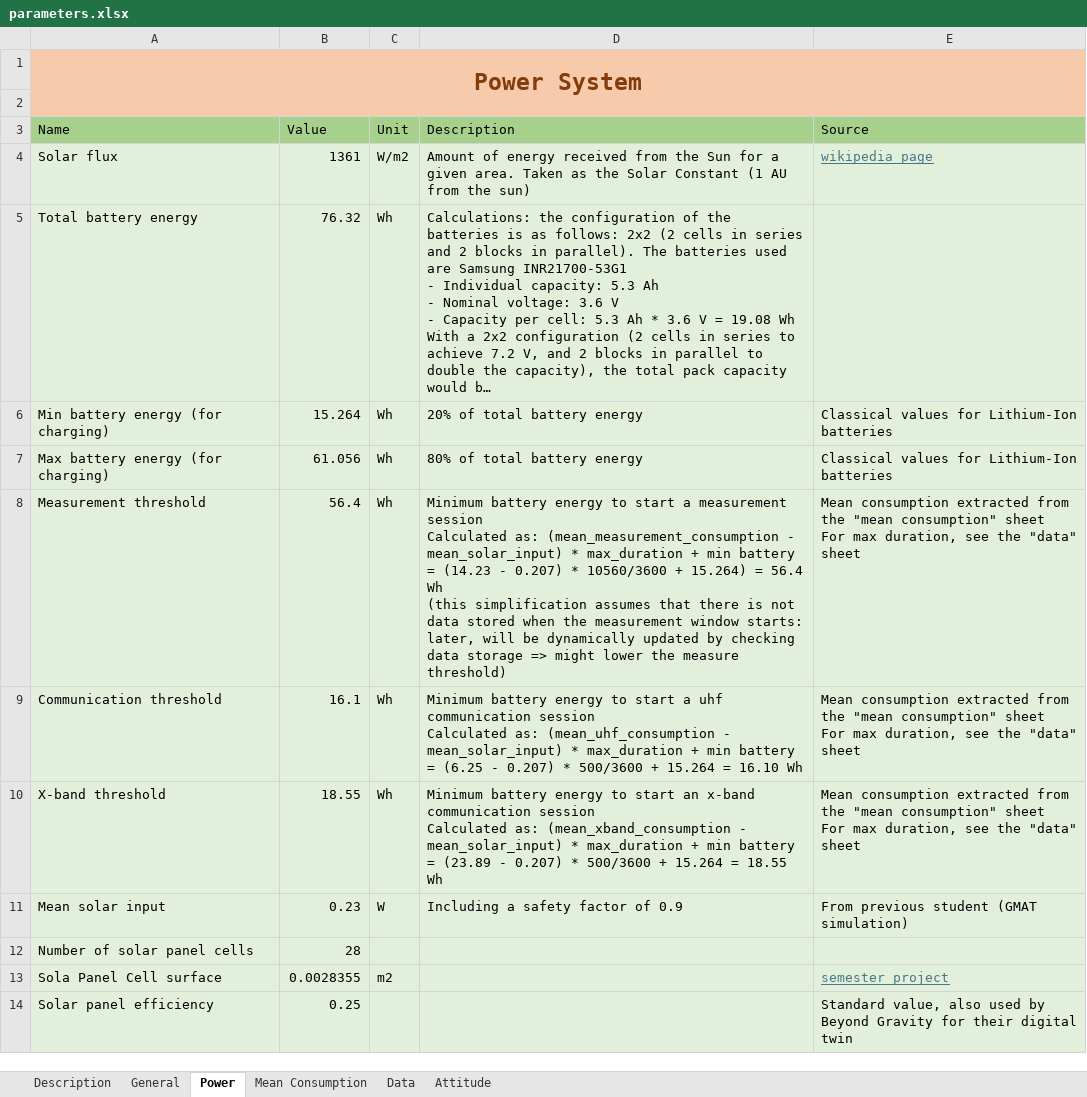
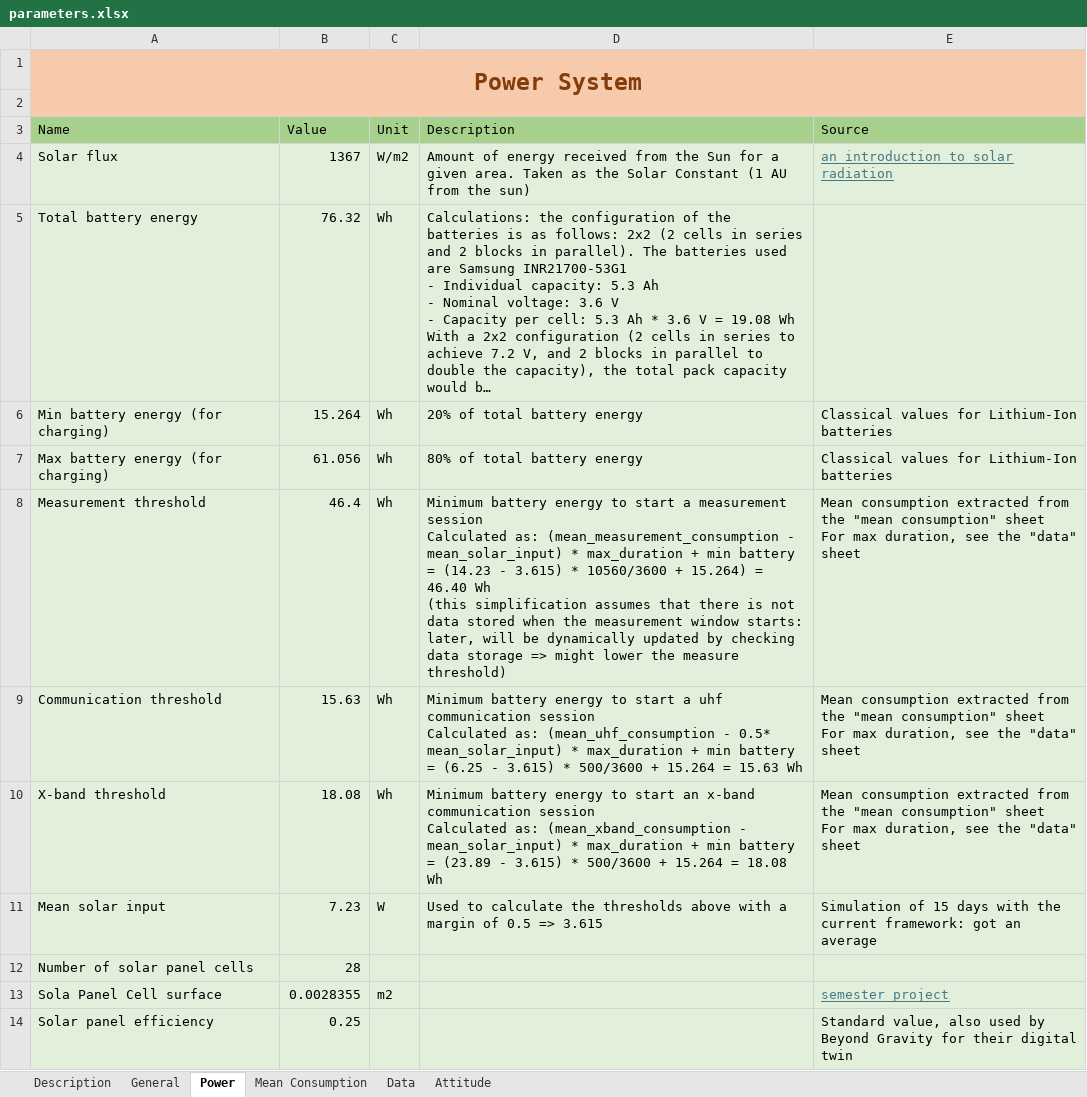
Before and after one commit to CHESS-mission/digital_twin_CubeSat, an Excel workbook: docs/parameters.xlsx, sheet Power, drawn as a sheet; long unchanged cells end in …; values as stored, in another font and other column widths than the file's, no borders; ↵ is a line break in a cell; the diff names each change by its address in the sheet, - before the commit and + after, or states it on an @@ line.

```diff
--- a/docs/parameters.xlsx (sheet Power)
+++ b/docs/parameters.xlsx (sheet Power)
-B4 (Value): 1361
+B4 (Value): 1367
-E4 (Source): wikipedia page
+E4 (Source): an introduction to solar radiation
-B8 (Value): 56.4
+B8 (Value): 46.4
-D8 (Description): …(14.23 - 0.207) * 10560/3600 + 15.264) = 56.4 Wh ↵ (this…
+D8 (Description): …(14.23 - 3.615) * 10560/3600 + 15.264) = 46.40 Wh ↵ (this…
-B9 (Value): 16.1
+B9 (Value): 15.63
-D9 (Description): …(mean_uhf_consumption - mean_solar_input) * max_duration + min battery ↵ = (6.25 - 0.207) * 500/3600 + 15.264 = 16.10 Wh
+D9 (Description): …(mean_uhf_consumption - 0.5* mean_solar_input) * max_duration + min battery = (6.25 - 3.615) * 500/3600 + 15.264 = 15.63 Wh
-B10 (Value): 18.55
+B10 (Value): 18.08
-D10 (Description): …(23.89 - 0.207) * 500/3600 + 15.264 = 18.55 Wh
+D10 (Description): …(23.89 - 3.615) * 500/3600 + 15.264 = 18.08 Wh
-B11 (Value): 0.23
+B11 (Value): 7.23
-D11 (Description): Including a safety factor of 0.9
+D11 (Description): Used to calculate the thresholds above with a margin of 0.5 => 3.615
-E11 (Source): From previous student (GMAT simulation)
+E11 (Source): Simulation of 15 days with the current framework: got an average
```
Also changed, not shown: sheet Mean Consumption, 15 other files.
